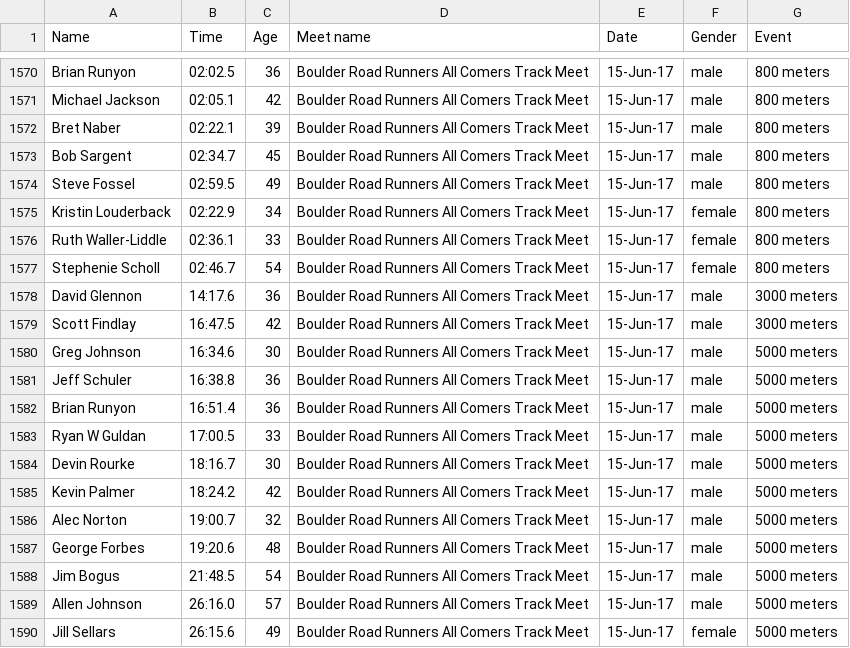
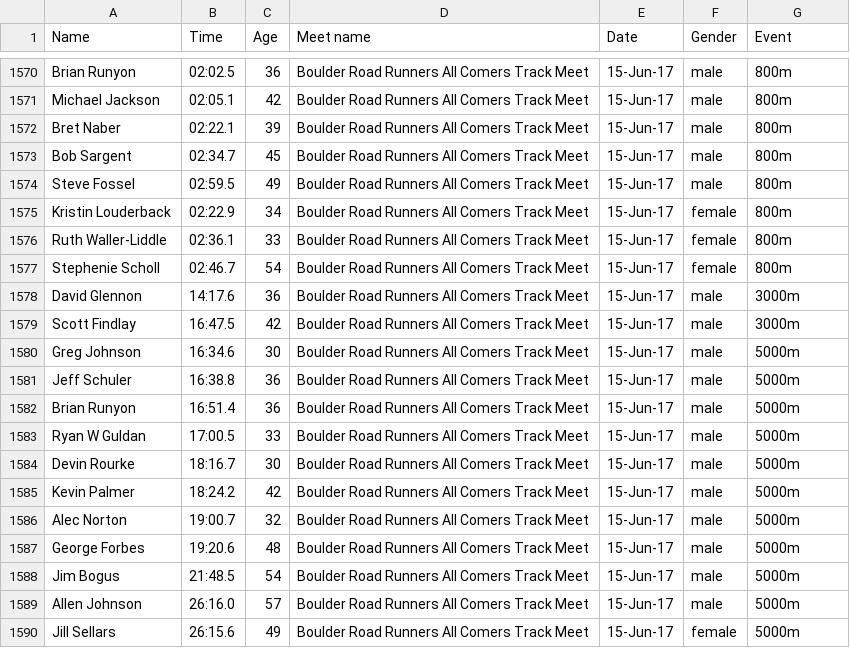
Before and after one commit to billpottle/colorado-masters-race-project, a CSV file: all-data.csv, drawn as a sheet; only a part is shown, gaps mark what is left out; the diff covers the shown part only; the diff names each change by its address in the sheet, - before the commit and + after, or states it on an @@ line.

Commit message:
standardizing m and meters

```diff
--- a/all-data.csv
+++ b/all-data.csv
-G1570:G1577 (Event): 800 meters
+G1570:G1577 (Event): 800m
-G1578:G1579 (Event): 3000 meters
+G1578:G1579 (Event): 3000m
-G1580:G1590 (Event): 5000 meters
+G1580:G1590 (Event): 5000m
```
Also changed, not shown: 54 edited cells elsewhere in this file, 1 other file.
